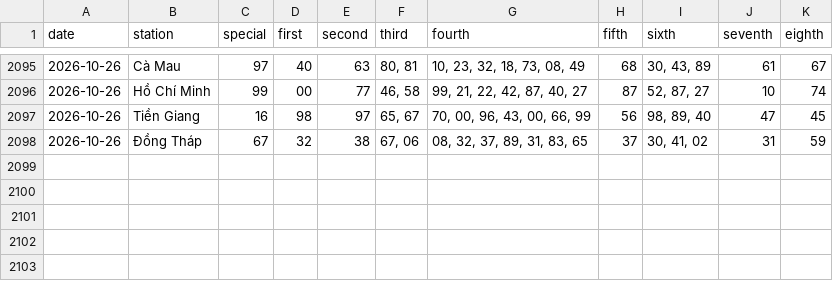
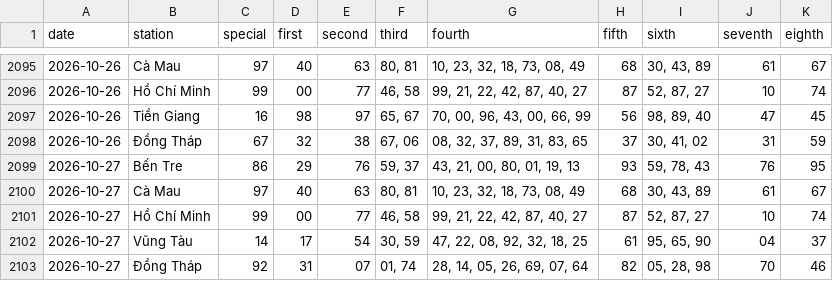
Before and after one commit to tuanseo5t-alt/xsmn-xsmt, a CSV file: data/xsmn/xsmn-2-digits.csv, drawn as a sheet; only a part is shown, gaps mark what is left out; the diff names each change by its address in the sheet, - before the commit and + after, or states it on an @@ line.

```diff
--- a/data/xsmn/xsmn-2-digits.csv
+++ b/data/xsmn/xsmn-2-digits.csv
+row 2099: 2026-10-27 | Bến Tre | 86 | 29 | 76 | 59, 37 | 43, 21, 00, 80, 01, 19, 13 | 93 | 59, 78, 43 | 76 | 95
+row 2100: 2026-10-27 | Cà Mau | 97 | 40 | 63 | 80, 81 | 10, 23, 32, 18, 73, 08, 49 | 68 | 30, 43, 89 | 61 | 67
+row 2101: 2026-10-27 | Hồ Chí Minh | 99 | 00 | 77 | 46, 58 | 99, 21, 22, 42, 87, 40, 27 | 87 | 52, 87, 27 | 10 | 74
+row 2102: 2026-10-27 | Vũng Tàu | 14 | 17 | 54 | 30, 59 | 47, 22, 08, 92, 32, 18, 25 | 61 | 95, 65, 90 | 04 | 37
+row 2103: 2026-10-27 | Đồng Tháp | 92 | 31 | 07 | 01, 74 | 28, 14, 05, 26, 69, 07, 64 | 82 | 05, 28, 98 | 70 | 46
```
Also changed, not shown: data/xsmn/xsmn-sparse.csv, data/xsmn/xsmn.csv, 10 other files.
